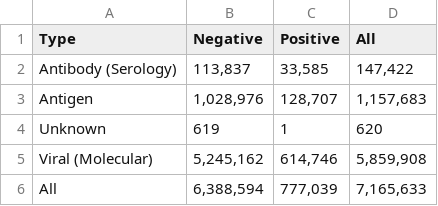
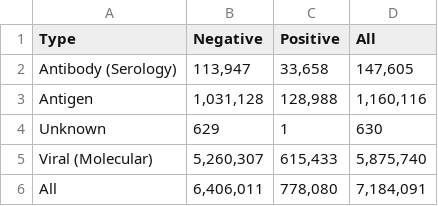
Before and after one commit to COVID19Tracking/covid19-datafetcher, a CSV file: sc_testing_table.csv, drawn as a sheet.

```diff
--- a/sc_testing_table.csv
+++ b/sc_testing_table.csv
@@ -1,6 +1,6 @@
 Type,Negative,Positive,All
-Antibody (Serology),"113,837","33,585","147,422"
-Antigen,"1,028,976","128,707","1,157,683"
-Unknown,619,1,620
-Viral (Molecular),"5,245,162","614,746","5,859,908"
-All,"6,388,594","777,039","7,165,633"
+Antibody (Serology),"113,947","33,658","147,605"
+Antigen,"1,031,128","128,988","1,160,116"
+Unknown,629,1,630
+Viral (Molecular),"5,260,307","615,433","5,875,740"
+All,"6,406,011","778,080","7,184,091"
```
